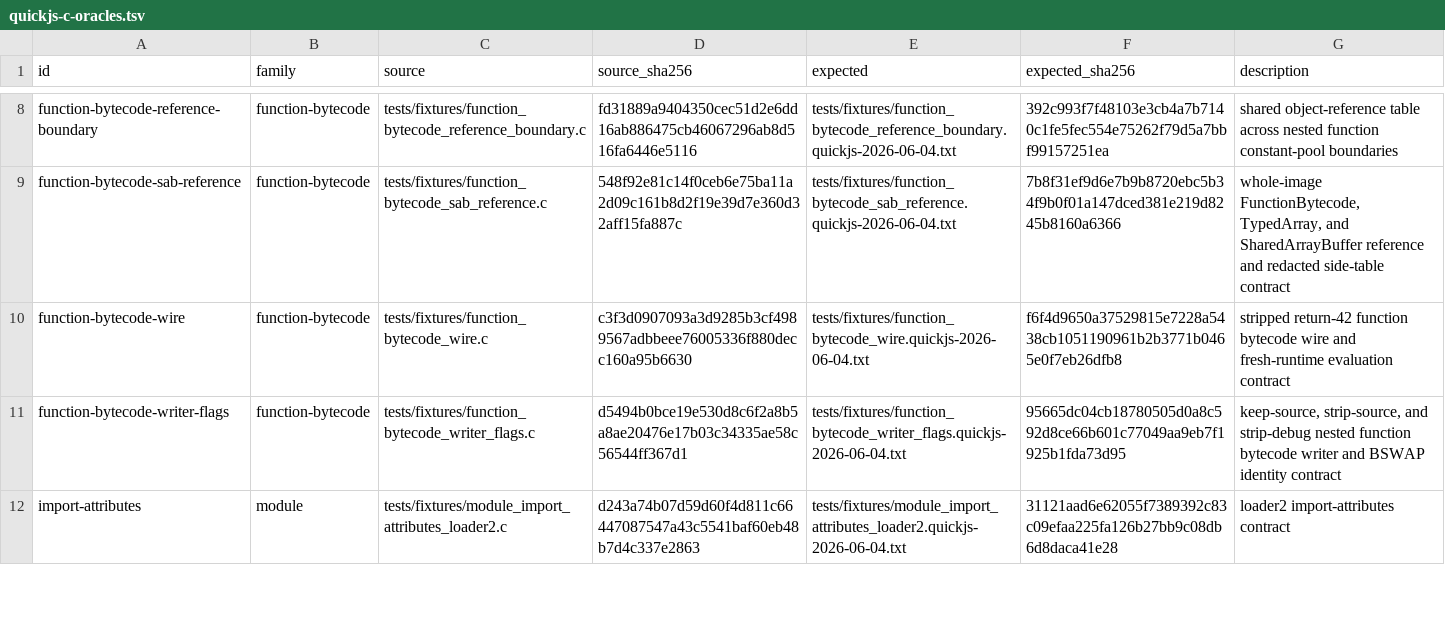
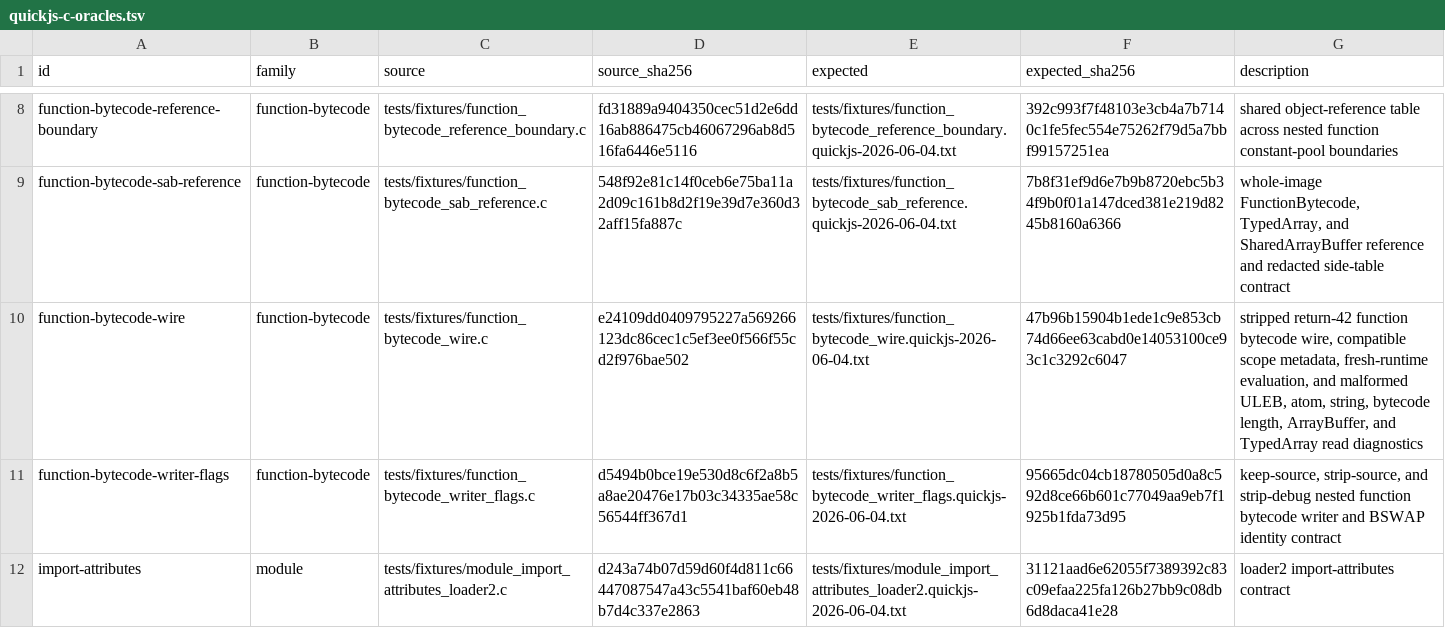
Before and after one commit to pocket-stack/quickjs-oxide, a TSV file: dev-support/quickjs-c-oracles.tsv, drawn as a sheet; only a part is shown, gaps mark what is left out.

```diff
--- a/dev-support/quickjs-c-oracles.tsv
+++ b/dev-support/quickjs-c-oracles.tsv
@@ -9,3 +9,3 @@ function-bytecode-reference-boundary	function-bytecode	tests/fixtures/function_b
 function-bytecode-sab-reference	function-bytecode	tests/fixtures/function_bytecode_sab_reference.c	548f92e81c14f0ceb6e75ba11a2d09c161b8d2f19e39d7e360d32aff15fa887c	tests/fixtures/function_bytecode_sab_reference.quickjs-2026-06-04.txt	7b8f31ef9d6e7b9b8720ebc5b34f9b0f01a147dced381e219d8245b8160a6366	whole-image FunctionBytecode, TypedArray, and SharedArrayBuffer reference and redacted side-table contract
-function-bytecode-wire	function-bytecode	tests/fixtures/function_bytecode_wire.c	c3f3d0907093a3d9285b3cf4989567adbbeee76005336f880decc160a95b6630	tests/fixtures/function_bytecode_wire.quickjs-2026-06-04.txt	f6f4d9650a37529815e7228a5438cb1051190961b2b3771b0465e0f7eb26dfb8	stripped return-42 function bytecode wire and fresh-runtime evaluation contract
+function-bytecode-wire	function-bytecode	tests/fixtures/function_bytecode_wire.c	e24109dd0409795227a569266123dc86cec1c5ef3ee0f566f55cd2f976bae502	tests/fixtures/function_bytecode_wire.quickjs-2026-06-04.txt	47b96b15904b1ede1c9e853cb74d66ee63cabd0e14053100ce93c1c3292c6047	stripped return-42 function bytecode wire, compatible scope metadata, fresh-runtime evaluation, and malformed ULEB, atom, string, bytecode length, ArrayBuffer, and TypedArray read diagnostics
 function-bytecode-writer-flags	function-bytecode	tests/fixtures/function_bytecode_writer_flags.c	d5494b0bce19e530d8c6f2a8b5a8ae20476e17b03c34335ae58c56544ff367d1	tests/fixtures/function_bytecode_writer_flags.quickjs-2026-06-04.txt	95665dc04cb18780505d0a8c592d8ce66b601c77049aa9eb7f1925b1fda73d95	keep-source, strip-source, and strip-debug nested function bytecode writer and BSWAP identity contract
```
Also changed, not shown: 15 other files.
